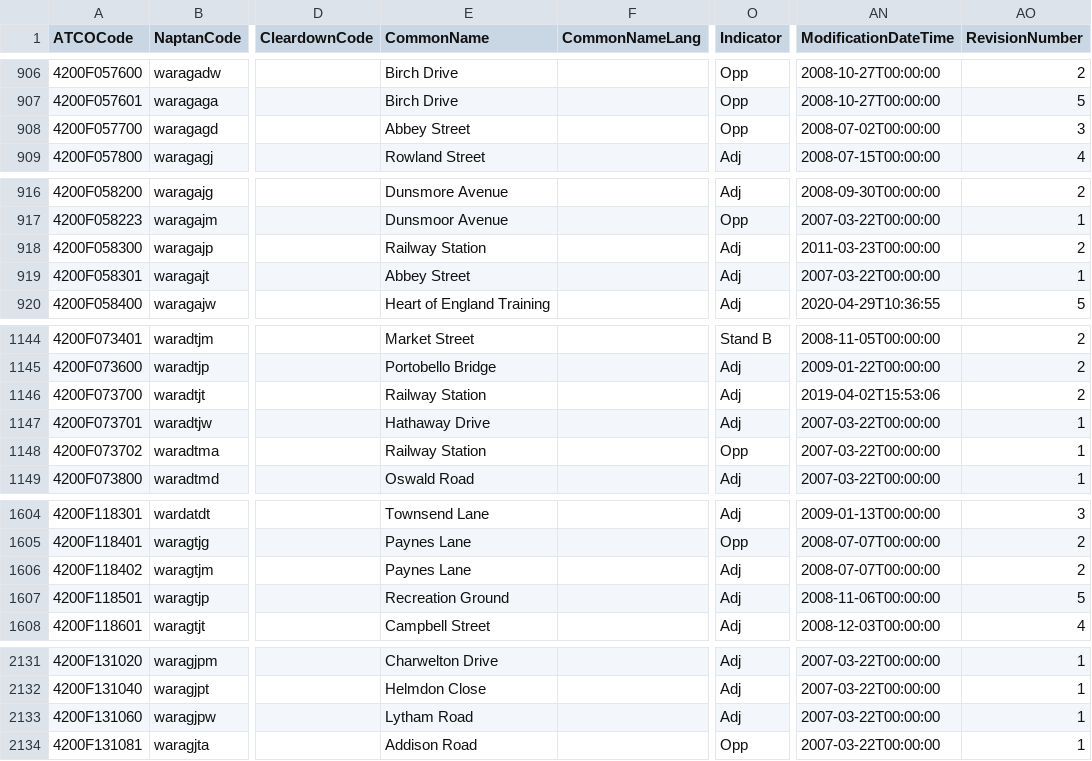
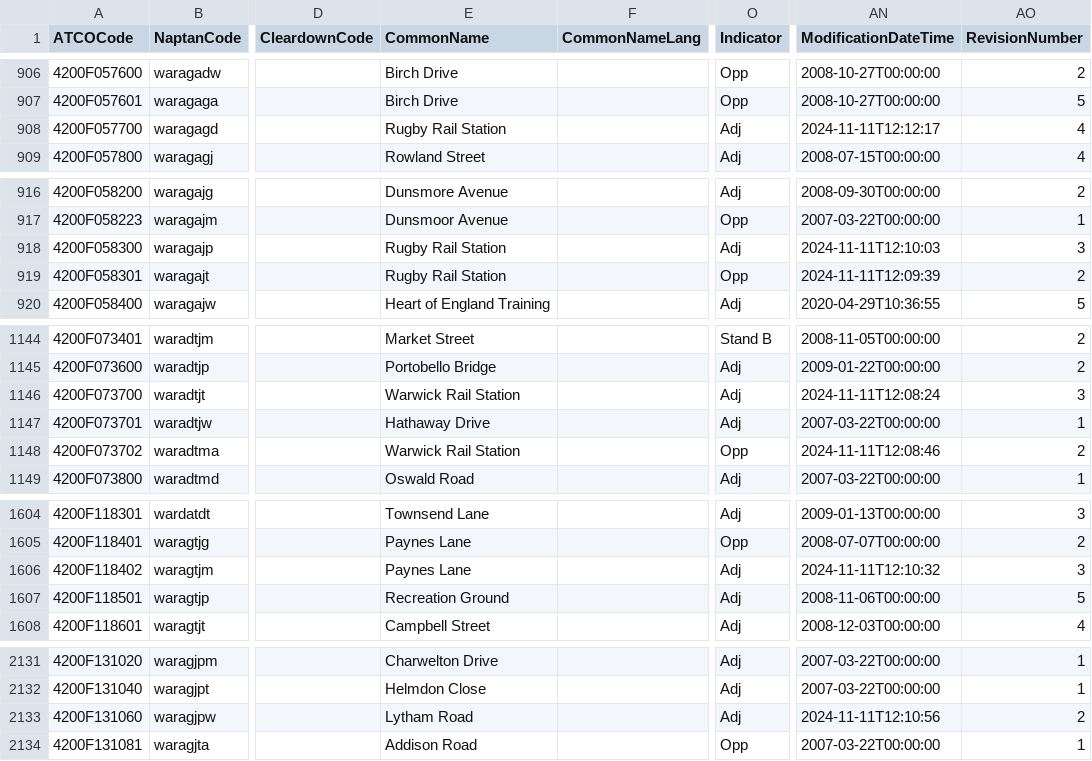
Before and after one commit to bustimes/scrapings, a CSV file: naptan/104.csv, drawn as a sheet; only a part is shown, gaps mark what is left out; the diff names each change by its address in the sheet, - before the commit and + after, or states it on an @@ line.

```diff
--- a/naptan/104.csv
+++ b/naptan/104.csv
-E908 (CommonName): Abbey Street
+E908 (CommonName): Rugby Rail Station
-O908 (Indicator): Opp
+O908 (Indicator): Adj
-AN908 (ModificationDateTime): 2008-07-02T00:00:00
+AN908 (ModificationDateTime): 2024-11-11T12:12:17
-AO908 (RevisionNumber): 3
+AO908 (RevisionNumber): 4
-E918 (CommonName): Railway Station
+E918 (CommonName): Rugby Rail Station
-AN918 (ModificationDateTime): 2011-03-23T00:00:00
+AN918 (ModificationDateTime): 2024-11-11T12:10:03
-AO918 (RevisionNumber): 2
+AO918 (RevisionNumber): 3
-E919 (CommonName): Abbey Street
+E919 (CommonName): Rugby Rail Station
-O919 (Indicator): Adj
+O919 (Indicator): Opp
-AN919 (ModificationDateTime): 2007-03-22T00:00:00
+AN919 (ModificationDateTime): 2024-11-11T12:09:39
-AO919 (RevisionNumber): 1
+AO919 (RevisionNumber): 2
-E1146 (CommonName): Railway Station
+E1146 (CommonName): Warwick Rail Station
-AN1146 (ModificationDateTime): 2019-04-02T15:53:06
+AN1146 (ModificationDateTime): 2024-11-11T12:08:24
-AO1146 (RevisionNumber): 2
+AO1146 (RevisionNumber): 3
-E1148 (CommonName): Railway Station
+E1148 (CommonName): Warwick Rail Station
-AN1148 (ModificationDateTime): 2007-03-22T00:00:00
+AN1148 (ModificationDateTime): 2024-11-11T12:08:46
-AO1148 (RevisionNumber): 1
+AO1148 (RevisionNumber): 2
-AN1606 (ModificationDateTime): 2008-07-07T00:00:00
+AN1606 (ModificationDateTime): 2024-11-11T12:10:32
-AO1606 (RevisionNumber): 2
+AO1606 (RevisionNumber): 3
-AN2133 (ModificationDateTime): 2007-03-22T00:00:00
+AN2133 (ModificationDateTime): 2024-11-11T12:10:56
-AO2133 (RevisionNumber): 1
+AO2133 (RevisionNumber): 2
```
Also changed, not shown: naptan/053.csv, 1 other file.
